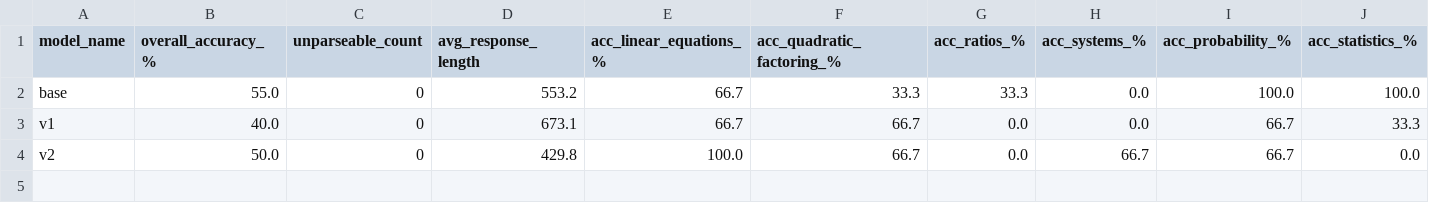
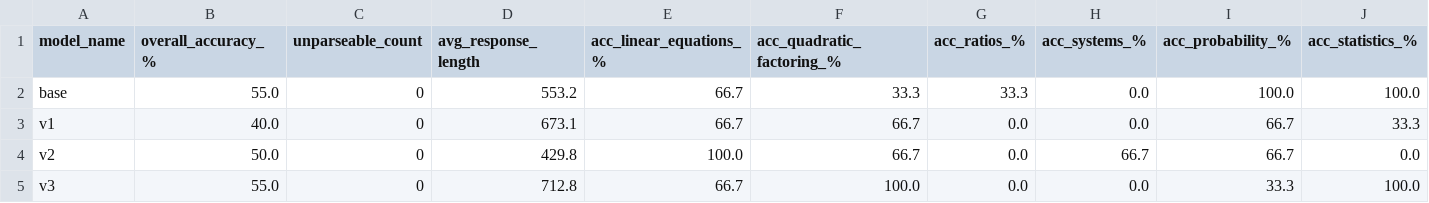
Before and after one commit to zohaibkhan745/Personalized-LLM, a CSV file: eval/results/evaluation_metrics_summary.csv, drawn as a sheet; only a part is shown; rows hold the shown columns only; the diff names each change by its address in the sheet, - before the commit and + after, or states it on an @@ line.

Commit message:
Add train_v3.py, 4-way evaluation harness, and v3 results

```diff
--- a/eval/results/evaluation_metrics_summary.csv
+++ b/eval/results/evaluation_metrics_summary.csv
+row 5: v3 | 55.0 | 0 | 712.8 | 66.7 | 100.0 | 0.0 | 0.0 | 33.3 | 100.0
```
Also changed, not shown: 5 other files.
